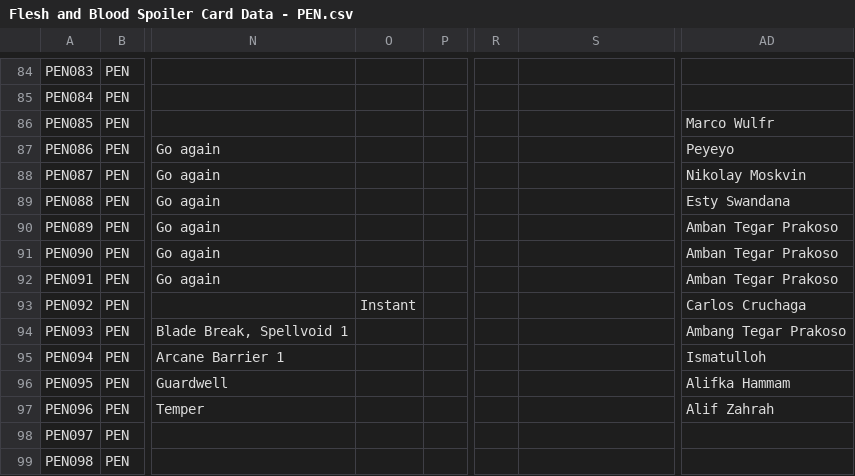
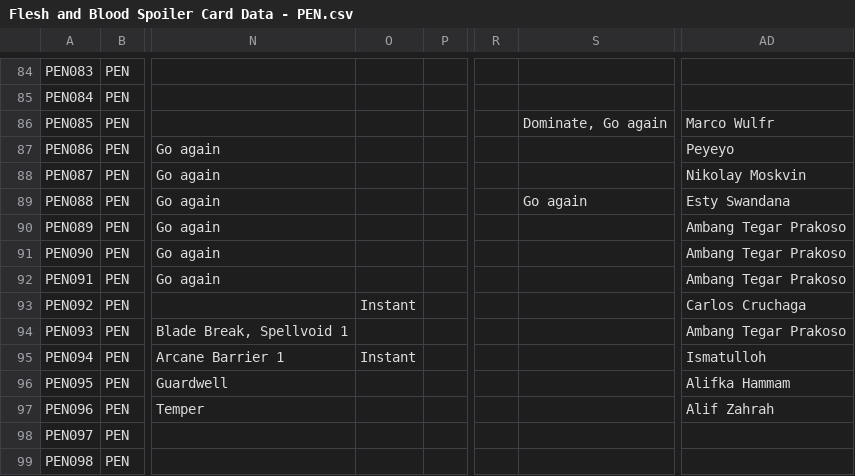
Before and after one commit to fabrary/cards, a CSV file: packages/cards/scripts/Spoiled/Flesh and Blood Spoiler Card Data - PEN.csv, drawn as a sheet; only a part is shown, gaps mark what is left out; the diff covers the shown part only; the diff names each change by its address in the sheet, - before the commit and + after, or states it on an @@ line.

```diff
--- a/packages/cards/scripts/Spoiled/Flesh and Blood Spoiler Card Data - PEN.csv
+++ b/packages/cards/scripts/Spoiled/Flesh and Blood Spoiler Card Data - PEN.csv
-S86: (empty)
+S86: Dominate, Go again
-S89: (empty)
+S89: Go again
-AD90:AD92: Amban Tegar Prakoso
+AD90:AD92: Ambang Tegar Prakoso
-O95: (empty)
+O95: Instant
```
Also changed, not shown: 80 edited cells elsewhere in this file, 6 other files.
